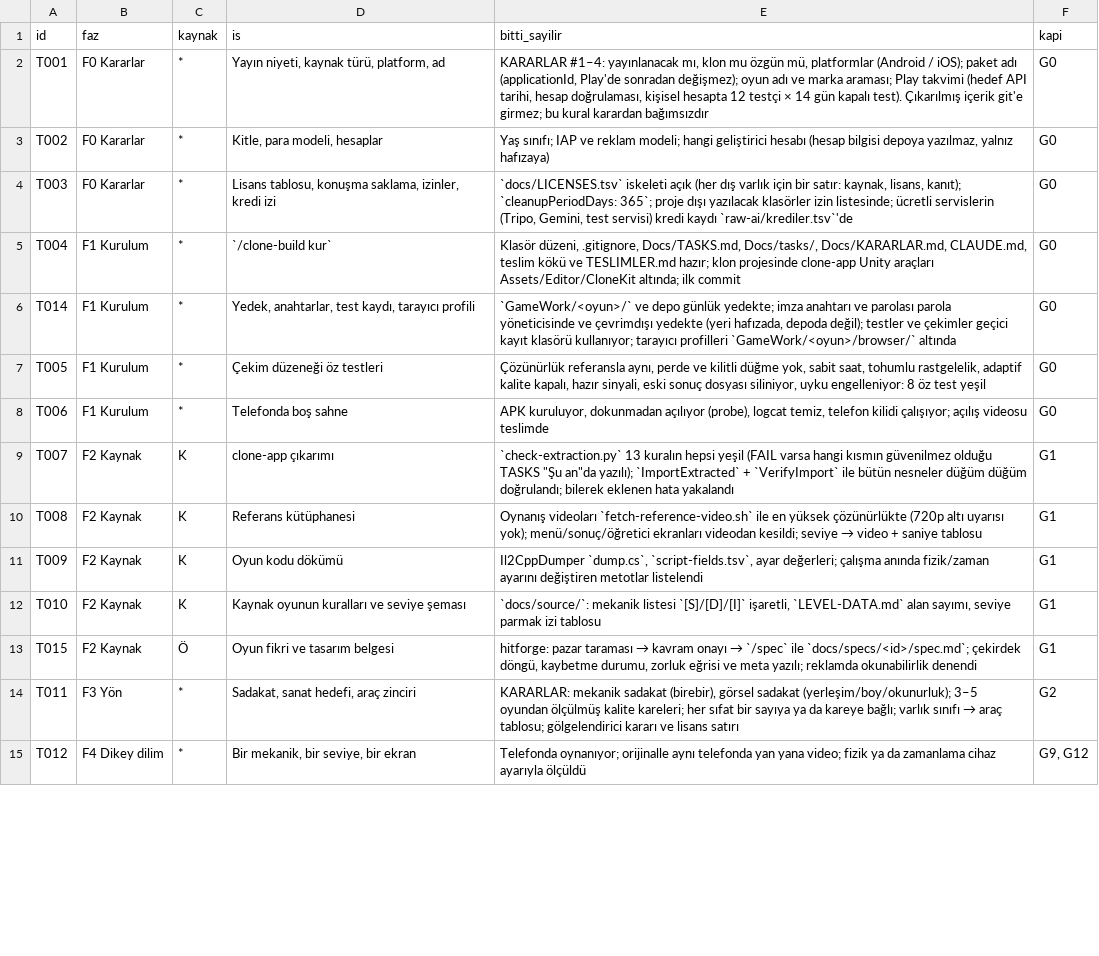
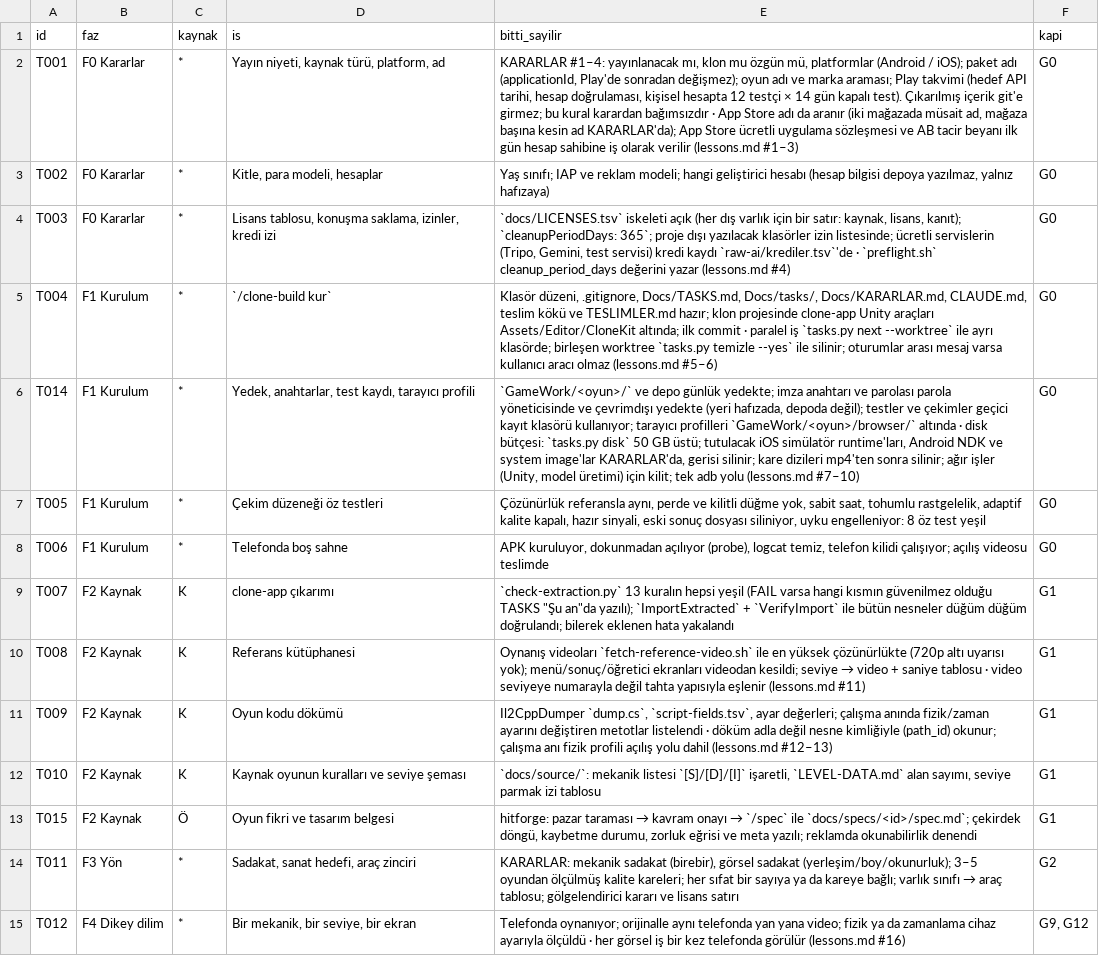
Before and after one commit to masa2146/clone-app-skill, a TSV file: plugins/clone-build/skills/clone-build/templates/lifecycle.tsv, drawn as a sheet; only a part is shown; the diff covers the shown part only; the diff names each change by its address in the sheet, - before the commit and + after, or states it on an @@ line.

Commit message:
feat(clone-build): lessons from two shipped clones — references/lessons.md (54 traps by phase, linked from lifecycle rows), T016 faithful-copy freeze, T081 state transitions; tasks.py next --worktree / temizle / disk with the task book kept in the main checkout; preflight reports free disk and transcript retention (0.4.6)

```diff
--- a/plugins/clone-build/skills/clone-build/templates/lifecycle.tsv
+++ b/plugins/clone-build/skills/clone-build/templates/lifecycle.tsv
-E2 (bitti_sayilir): …karardan bağımsızdır
+E2 (bitti_sayilir): …karardan bağımsızdır · App Store adı da aranır (iki mağazada müsait ad, mağaza başına kesin ad KARARLAR'da); App Store ücretli uygulama sözleşmesi ve AB tacir beyanı ilk gün hesap sahibine iş olarak verilir (lessons.md #1–3)
-E4 (bitti_sayilir): …kaydı `raw-ai/krediler.tsv`'de
+E4 (bitti_sayilir): …kaydı `raw-ai/krediler.tsv`'de · `preflight.sh` cleanup_period_days değerini yazar (lessons.md #4)
-E5 (bitti_sayilir): …ilk commit
+E5 (bitti_sayilir): …ilk commit · paralel iş `tasks.py next --worktree` ile ayrı klasörde; birleşen worktree `tasks.py temizle --yes` ile silinir; oturumlar arası mesaj varsa kullanıcı aracı olmaz (lessons.md #5–6)
-E6 (bitti_sayilir): …`GameWork/<oyun>/browser/` altında
+E6 (bitti_sayilir): …`GameWork/<oyun>/browser/` altında · disk bütçesi: `tasks.py disk` 50 GB üstü; tutulacak iOS simülatör runtime'ları, Android NDK ve system image'lar KARARLAR'da, gerisi silinir; kare dizileri mp4'ten sonra silinir; ağır işler (Unity, model üretimi) için kilit; tek adb yolu (lessons.md #7–10)
-E10 (bitti_sayilir): …saniye tablosu
+E10 (bitti_sayilir): …saniye tablosu · video seviyeye numarayla değil tahta yapısıyla eşlenir (lessons.md #11)
-E11 (bitti_sayilir): …metotlar listelendi
+E11 (bitti_sayilir): …metotlar listelendi · döküm adla değil nesne kimliğiyle (path_id) okunur; çalışma anı fizik profili açılış yolu dahil (lessons.md #12–13)
-E15 (bitti_sayilir): …ayarıyla ölçüldü
+E15 (bitti_sayilir): …ayarıyla ölçüldü · her görsel iş bir kez telefonda görülür (lessons.md #16)
```
Also changed, not shown: 2 added rows and 16 edited cells elsewhere in this file, 12 other files.
